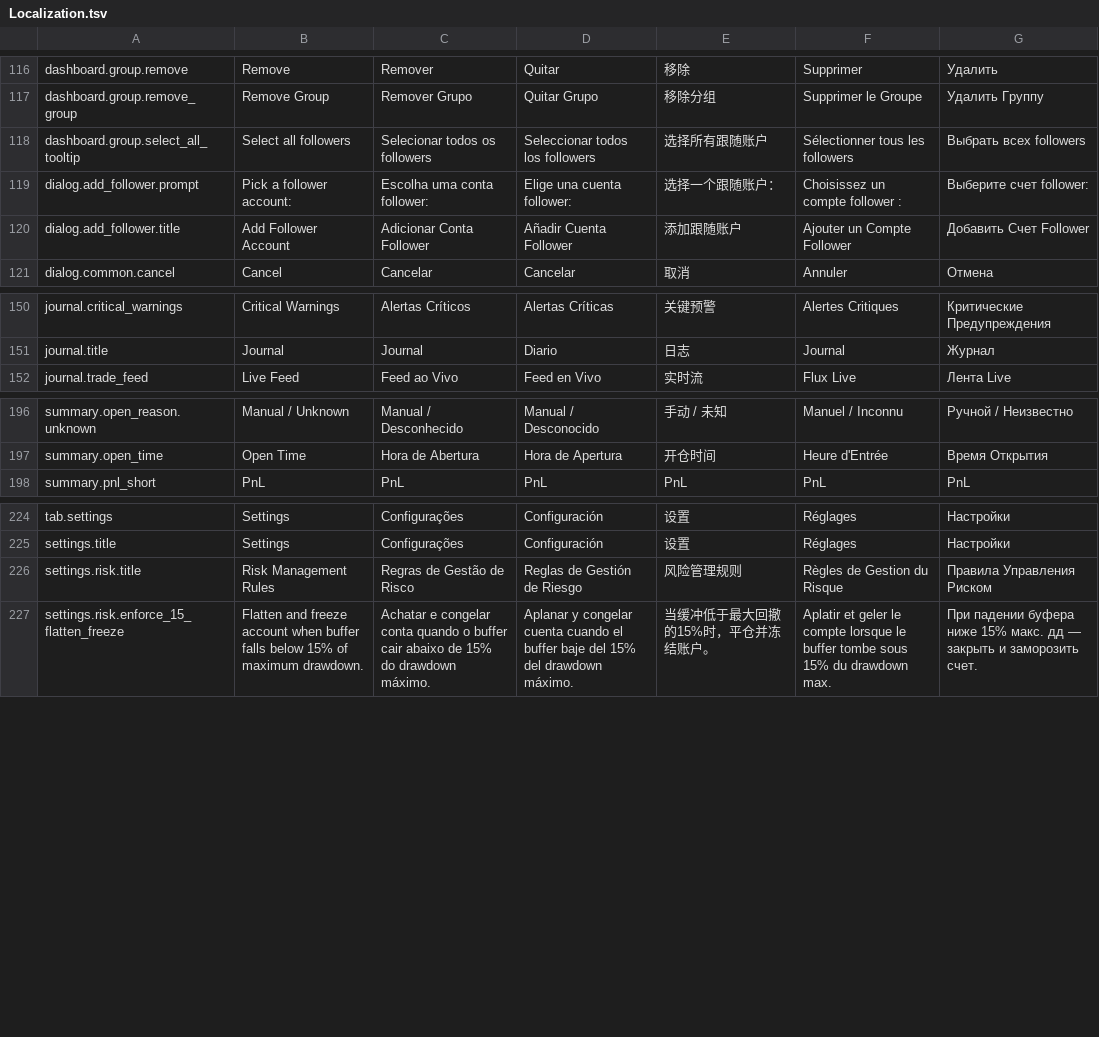
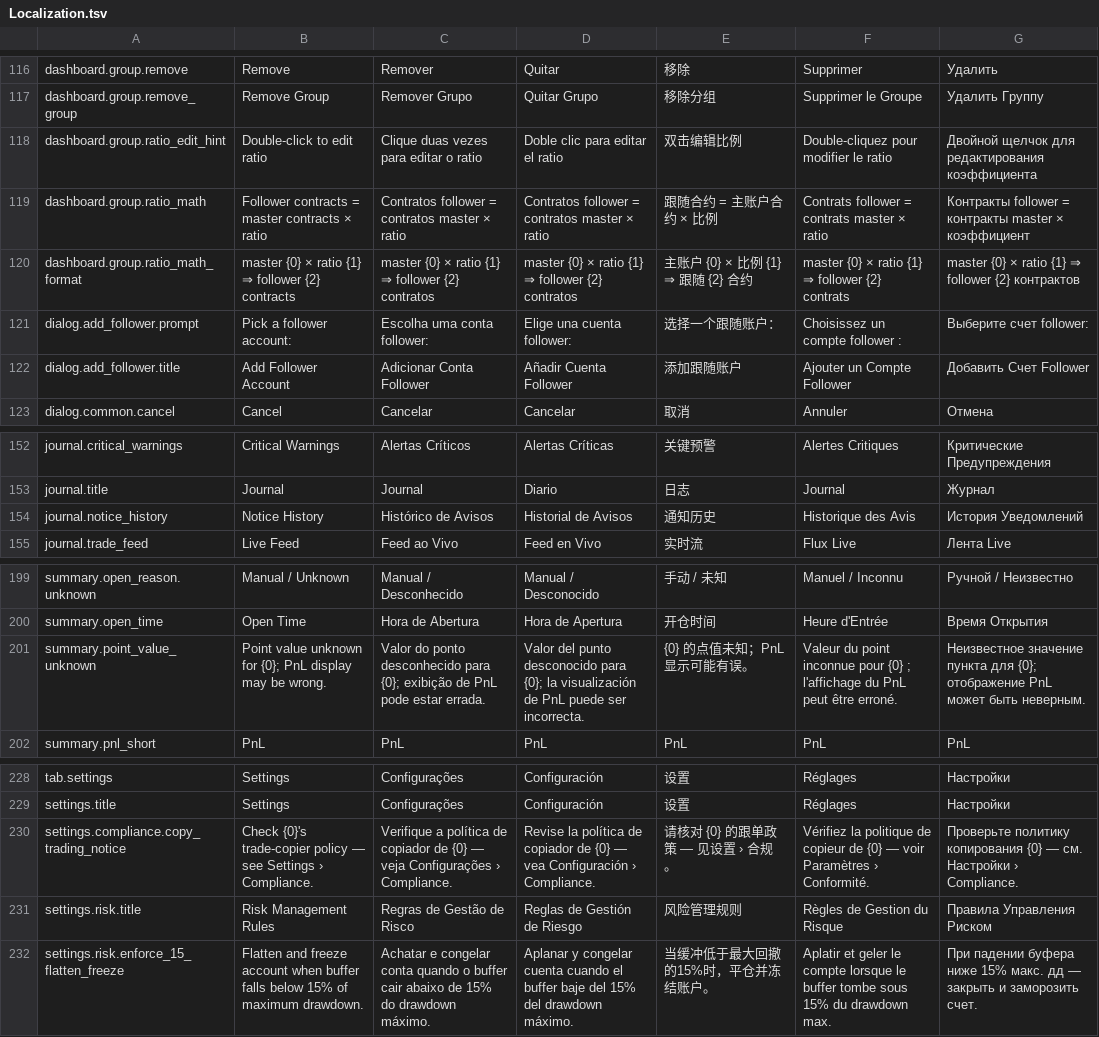
Before and after one commit to GlitchTrader/glitch, a TSV file: ninjatrader/Glitch/AddOns/GlitchAddOn/Resources/Localization.tsv, drawn as a sheet; only a part is shown, gaps mark what is left out.

```diff
--- a/ninjatrader/Glitch/AddOns/GlitchAddOn/Resources/Localization.tsv
+++ b/ninjatrader/Glitch/AddOns/GlitchAddOn/Resources/Localization.tsv
@@ -117,3 +117,5 @@ dashboard.group.remove	Remove	Remover	Quitar	移除	Supprimer	Удалить
 dashboard.group.remove_group	Remove Group	Remover Grupo	Quitar Grupo	移除分组	Supprimer le Groupe	Удалить Группу
-dashboard.group.select_all_tooltip	Select all followers	Selecionar todos os followers	Seleccionar todos los followers	选择所有跟随账户	Sélectionner tous les followers	Выбрать всех followers
+dashboard.group.ratio_edit_hint	Double-click to edit ratio	Clique duas vezes para editar o ratio	Doble clic para editar el ratio	双击编辑比例	Double-cliquez pour modifier le ratio	Двойной щелчок для редактирования коэффициента
+dashboard.group.ratio_math	Follower contracts = master contracts × ratio	Contratos follower = contratos master × ratio	Contratos follower = contratos master × ratio	跟随合约 = 主账户合约 × 比例	Contrats follower = contrats master × ratio	Контракты follower = контракты master × коэффициент
+dashboard.group.ratio_math_format	master {0} × ratio {1} ⇒ follower {2} contracts	master {0} × ratio {1} ⇒ follower {2} contratos	master {0} × ratio {1} ⇒ follower {2} contratos	主账户 {0} × 比例 {1} ⇒ 跟随 {2} 合约	master {0} × ratio {1} ⇒ follower {2} contrats	master {0} × ratio {1} ⇒ follower {2} контрактов
 dialog.add_follower.prompt	Pick a follower account:	Escolha uma conta follower:	Elige una cuenta follower:	选择一个跟随账户：	Choisissez un compte follower :	Выберите счет follower:
@@ -151,2 +153,3 @@ journal.critical_warnings	Critical Warnings	Alertas Críticos	Alertas Críticas
 journal.title	Journal	Journal	Diario	日志	Journal	Журнал
+journal.notice_history	Notice History	Histórico de Avisos	Historial de Avisos	通知历史	Historique des Avis	История Уведомлений
 journal.trade_feed	Live Feed	Feed ao Vivo	Feed en Vivo	实时流	Flux Live	Лента Live
@@ -197,2 +200,3 @@ summary.open_reason.unknown	Manual / Unknown	Manual / Desconhecido	Manual / Desc
 summary.open_time	Open Time	Hora de Abertura	Hora de Apertura	开仓时间	Heure d'Entrée	Время Открытия
+summary.point_value_unknown	Point value unknown for {0}; PnL display may be wrong.	Valor do ponto desconhecido para {0}; exibição de PnL pode estar errada.	Valor del punto desconocido para {0}; la visualización de PnL puede ser incorrecta.	{0} 的点值未知；PnL 显示可能有误。	Valeur du point inconnue pour {0} ; l'affichage du PnL peut être erroné.	Неизвестное значение пункта для {0}; отображение PnL может быть неверным.
 summary.pnl_short	PnL	PnL	PnL	PnL	PnL	PnL
@@ -225,2 +229,3 @@ tab.settings	Settings	Configurações	Configuración	设置	Réglages	Настр
 settings.title	Settings	Configurações	Configuración	设置	Réglages	Настройки
+settings.compliance.copy_trading_notice	Check {0}'s trade-copier policy — see Settings › Compliance.	Verifique a política de copiador de {0} — veja Configurações › Compliance.	Revise la política de copiador de {0} — vea Configuración › Compliance.	请核对 {0} 的跟单政策 — 见设置 › 合规。	Vérifiez la politique de copieur de {0} — voir Paramètres › Conformité.	Проверьте политику копирования {0} — см. Настройки › Compliance.
 settings.risk.title	Risk Management Rules	Regras de Gestão de Risco	Reglas de Gestión de Riesgo	风险管理规则	Règles de Gestion du Risque	Правила Управления Риском
```
Also changed, not shown: 2 other files.
